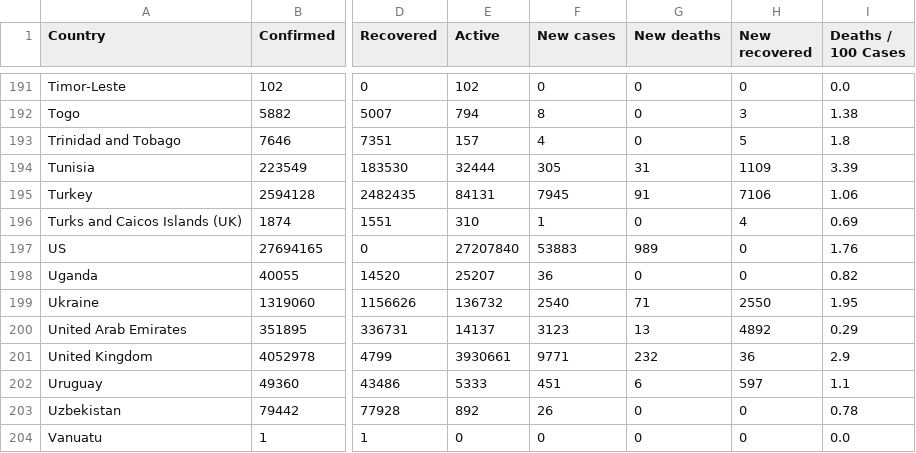
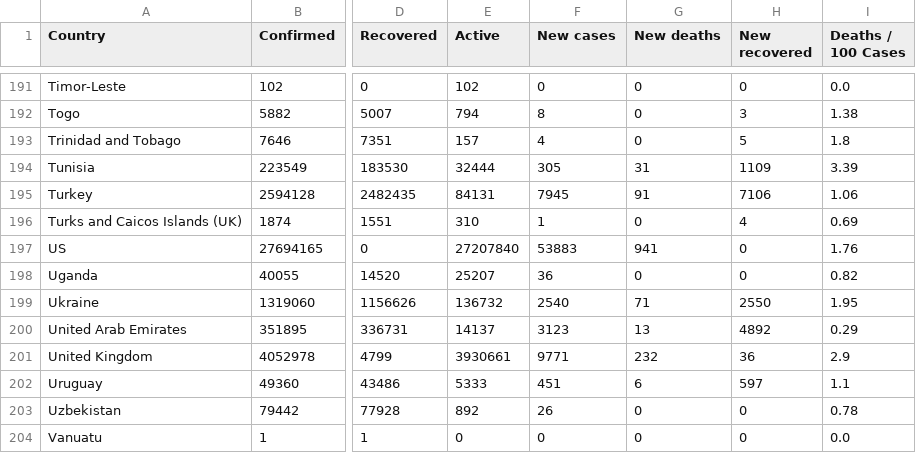
Before and after one commit to milanowicz/COVID-19-Dataset, a CSV file: data/jhu/time_series_covid19_grouped_by_countries.csv, drawn as a sheet; only a part is shown, gaps mark what is left out; the diff names each change by its address in the sheet, - before the commit and + after, or states it on an @@ line.

```diff
--- a/data/jhu/time_series_covid19_grouped_by_countries.csv
+++ b/data/jhu/time_series_covid19_grouped_by_countries.csv
-G197 (New deaths): 989
+G197 (New deaths): 941
```
Also changed, not shown: data/jhu/time_series_covid19_grouped_by_days.csv.
